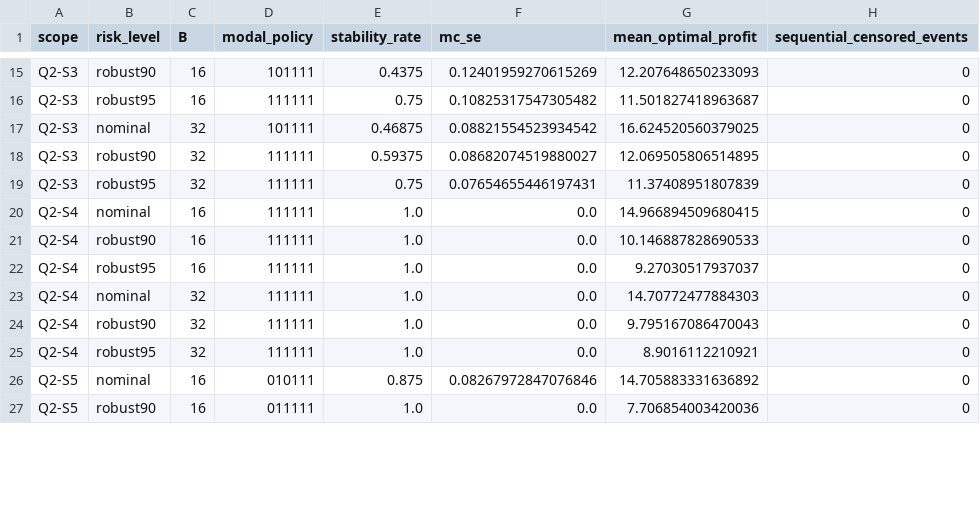
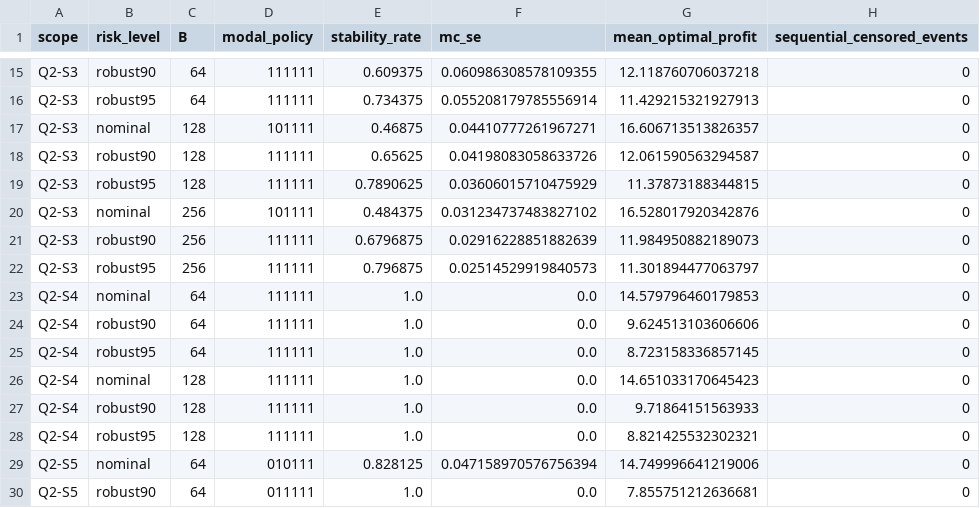
Before and after one commit to ustinian-T/2024B, a CSV file: 求解代码/第四问/结果输出/q4_bootstrap.csv, drawn as a sheet; only a part is shown, gaps mark what is left out; addresses are those after the commit; the diff covers the shown part only; the diff names each change by its address in the sheet, - before the commit and + after, or states it on an @@ line.

```diff
--- a/求解代码/第四问/结果输出/q4_bootstrap.csv
+++ b/求解代码/第四问/结果输出/q4_bootstrap.csv
-C15:C16 (B): 16
+C15:C16 (B): 64
-D15 (modal_policy): 101111
+D15 (modal_policy): 111111
-E15 (stability_rate): 0.4375
+E15 (stability_rate): 0.609375
-F15 (mc_se): 0.12401959270615269
+F15 (mc_se): 0.060986308578109355
-G15 (mean_optimal_profit): 12.207648650233093
+G15 (mean_optimal_profit): 12.118760706037218
-E16 (stability_rate): 0.75
+E16 (stability_rate): 0.734375
-F16 (mc_se): 0.10825317547305482
+F16 (mc_se): 0.055208179785556914
-G16 (mean_optimal_profit): 11.501827418963687
+G16 (mean_optimal_profit): 11.429215321927913
-C17:C19 (B): 32
+C17:C19 (B): 128
-F17 (mc_se): 0.08821554523934542
+F17 (mc_se): 0.04410777261967271
-G17 (mean_optimal_profit): 16.624520560379025
+G17 (mean_optimal_profit): 16.606713513826357
-E18 (stability_rate): 0.59375
+E18 (stability_rate): 0.65625
-F18 (mc_se): 0.08682074519880027
+F18 (mc_se): 0.04198083058633726
-G18 (mean_optimal_profit): 12.069505806514895
+G18 (mean_optimal_profit): 12.061590563294587
-E19 (stability_rate): 0.75
+E19 (stability_rate): 0.7890625
-F19 (mc_se): 0.07654655446197431
+F19 (mc_se): 0.03606015710475929
-G19 (mean_optimal_profit): 11.37408951807839
+G19 (mean_optimal_profit): 11.37873188344815
+row 20: Q2-S3 | nominal | 256 | 101111 | 0.484375 | 0.031234737483827102 | 16.528017920342876 | 0
+row 21: Q2-S3 | robust90 | 256 | 111111 | 0.6796875 | 0.02916228851882639 | 11.984950882189073 | 0
+row 22: Q2-S3 | robust95 | 256 | 111111 | 0.796875 | 0.02514529919840573 | 11.301894477063797 | 0
-C23:C25 (B): 16
+C23:C25 (B): 64
-G23 (mean_optimal_profit): 14.966894509680415
+G23 (mean_optimal_profit): 14.579796460179853
-G24 (mean_optimal_profit): 10.146887828690533
+G24 (mean_optimal_profit): 9.624513103606606
-G25 (mean_optimal_profit): 9.27030517937037
+G25 (mean_optimal_profit): 8.723158336857145
-C26:C28 (B): 32
+C26:C28 (B): 128
-G26 (mean_optimal_profit): 14.70772477884303
+G26 (mean_optimal_profit): 14.651033170645423
-G27 (mean_optimal_profit): 9.795167086470043
+G27 (mean_optimal_profit): 9.71864151563933
-G28 (mean_optimal_profit): 8.9016112210921
+G28 (mean_optimal_profit): 8.821425532302321
-C29:C30 (B): 16
+C29:C30 (B): 64
-E29 (stability_rate): 0.875
+E29 (stability_rate): 0.828125
-F29 (mc_se): 0.08267972847076846
+F29 (mc_se): 0.047158970576756394
-G29 (mean_optimal_profit): 14.705883331636892
+G29 (mean_optimal_profit): 14.749996641219006
-G30 (mean_optimal_profit): 7.706854003420036
+G30 (mean_optimal_profit): 7.855751212636681
```
Also changed, not shown: 79 edited cells elsewhere in this file, 求解代码/第四问/结果输出/q4_phase_map_nominal.csv, 求解代码/第四问/结果输出/q4_q3_topk.csv, 3 other files.
